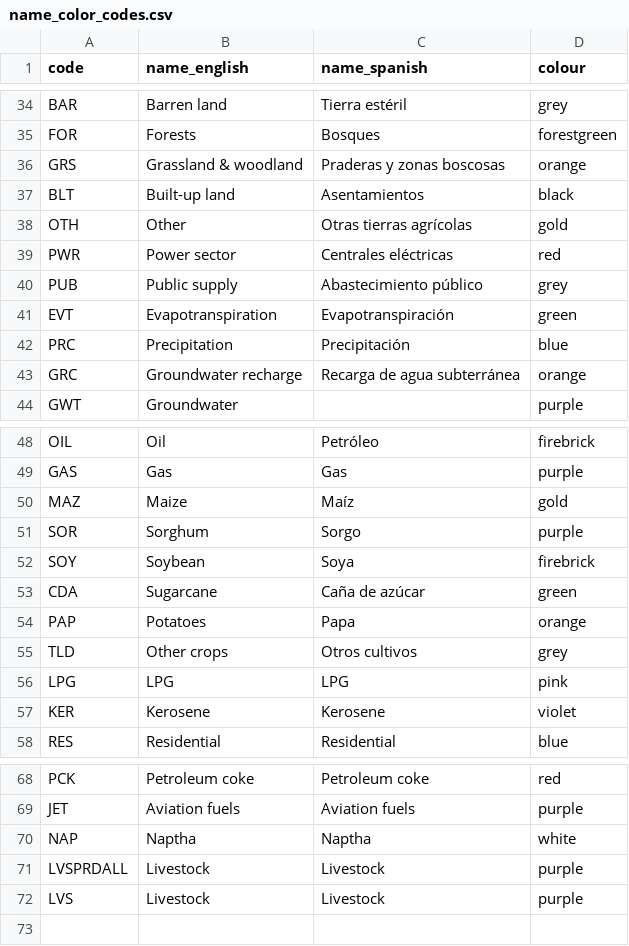
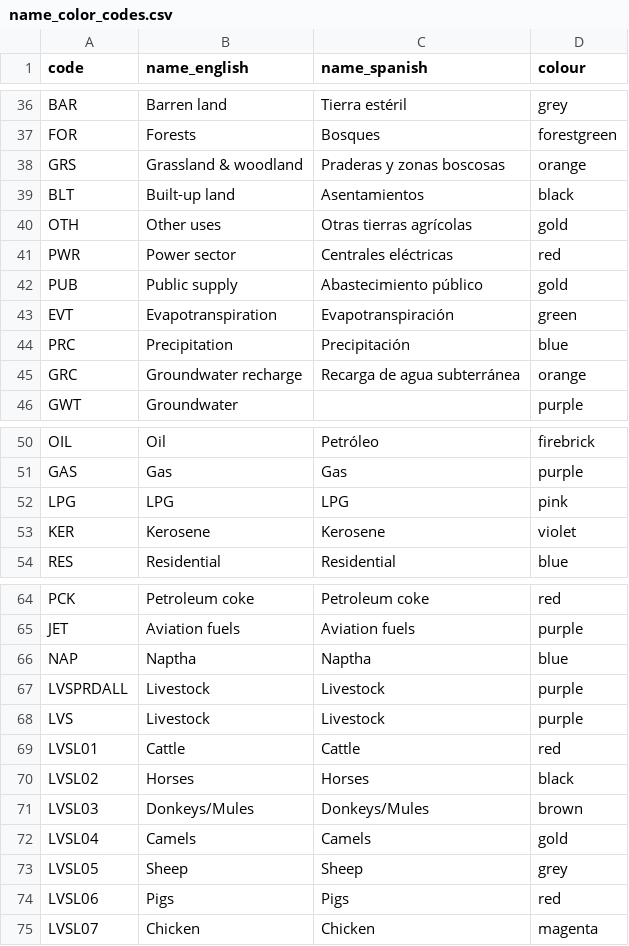
Before and after one commit to ClimateCompatibleGrowth/osemosys-cloud-visualization, a CSV file: name_color_codes.csv, drawn as a sheet; only a part is shown, gaps mark what is left out; the diff covers the shown part only.

Commit message:
Updated name_color_codes.csv file for Ethiopia workshop

```diff
--- a/name_color_codes.csv
+++ b/name_color_codes.csv
@@ -37,5 +39,5 @@ GRS,Grassland & woodland,Praderas y zonas boscosas,orange
 BLT,Built-up land,Asentamientos,black
-OTH,Other,Otras tierras agrícolas,gold
+OTH,Other uses,Otras tierras agrícolas,gold
 PWR,Power sector,Centrales eléctricas,red
-PUB,Public supply,Abastecimiento público,grey
+PUB,Public supply,Abastecimiento público,gold
 EVT,Evapotranspiration,Evapotranspiración,green
@@ -49,8 +51,2 @@ OIL,Oil,Petróleo,firebrick
 GAS,Gas,Gas,purple
-MAZ,Maize,Maíz,gold
-SOR,Sorghum,Sorgo,purple
-SOY,Soybean,Soya,firebrick
-CDA,Sugarcane,Caña de azúcar,green
-PAP,Potatoes,Papa,orange
-TLD,Other crops,Otros cultivos,grey
 LPG,LPG,LPG,pink
@@ -69,4 +65,11 @@ PCK,Petroleum coke,Petroleum coke,red
 JET,Aviation fuels,Aviation fuels,purple
-NAP,Naptha,Naptha,white
+NAP,Naptha,Naptha,blue
 LVSPRDALL,Livestock,Livestock,purple
 LVS,Livestock,Livestock,purple
+LVSL01,Cattle,Cattle,red
+LVSL02,Horses,Horses,black
+LVSL03,Donkeys/Mules,Donkeys/Mules,brown
+LVSL04,Camels,Camels,gold
+LVSL05,Sheep,Sheep,grey
+LVSL06,Pigs,Pigs,red
+LVSL07,Chicken,Chicken,magenta
```
Also changed, not shown: 2 added rows and 16 edited cells elsewhere in this file.
